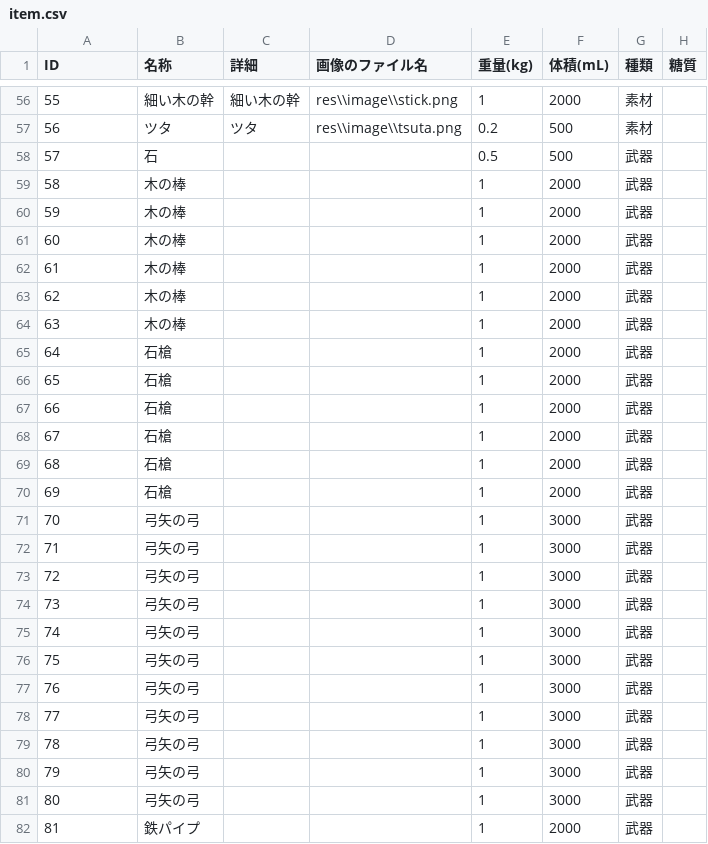
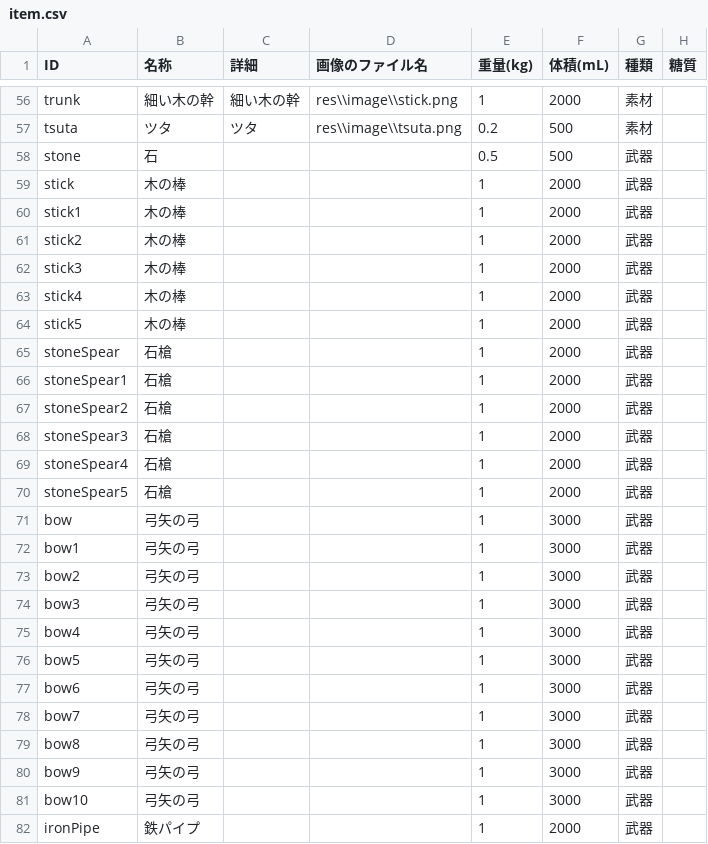
Before and after one commit to bibindon/StarmanLib, a CSV file: StarmanLib/x64/StarmanLibTest/item.csv, drawn as a sheet; only a part is shown, gaps mark what is left out; the diff covers the shown part only; the diff names each change by its address in the sheet, - before the commit and + after, or states it on an @@ line.

```diff
--- a/StarmanLib/x64/StarmanLibTest/item.csv
+++ b/StarmanLib/x64/StarmanLibTest/item.csv
-A56 (ID): 55
+A56 (ID): trunk
-A57 (ID): 56
+A57 (ID): tsuta
-A58 (ID): 57
+A58 (ID): stone
-A59 (ID): 58
+A59 (ID): stick
-A60 (ID): 59
+A60 (ID): stick1
-A61 (ID): 60
+A61 (ID): stick2
-A62 (ID): 61
+A62 (ID): stick3
-A63 (ID): 62
+A63 (ID): stick4
-A64 (ID): 63
+A64 (ID): stick5
-A65 (ID): 64
+A65 (ID): stoneSpear
-A66 (ID): 65
+A66 (ID): stoneSpear1
-A67 (ID): 66
+A67 (ID): stoneSpear2
-A68 (ID): 67
+A68 (ID): stoneSpear3
-A69 (ID): 68
+A69 (ID): stoneSpear4
-A70 (ID): 69
+A70 (ID): stoneSpear5
-A71 (ID): 70
+A71 (ID): bow
-A72 (ID): 71
+A72 (ID): bow1
-A73 (ID): 72
+A73 (ID): bow2
-A74 (ID): 73
+A74 (ID): bow3
-A75 (ID): 74
+A75 (ID): bow4
-A76 (ID): 75
+A76 (ID): bow5
-A77 (ID): 76
+A77 (ID): bow6
-A78 (ID): 77
+A78 (ID): bow7
-A79 (ID): 78
+A79 (ID): bow8
-A80 (ID): 79
+A80 (ID): bow9
-A81 (ID): 80
+A81 (ID): bow10
-A82 (ID): 81
+A82 (ID): ironPipe
```
Also changed, not shown: 77 edited cells elsewhere in this file, 22 other files.
